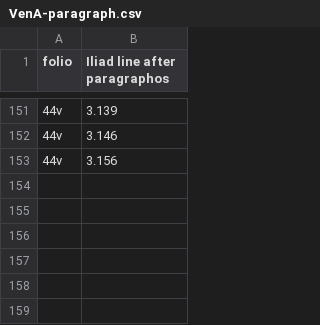
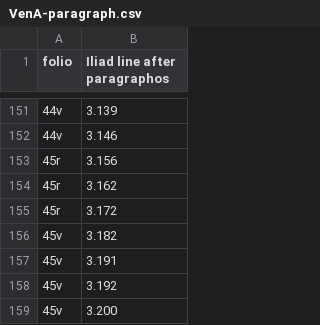
Before and after one commit to cjschu17/hcil-20, a CSV file: collections/VenA-paragraph.csv, drawn as a sheet; only a part is shown, gaps mark what is left out.

Commit message:
Update VenA-paragraph.csv

```diff
--- a/collections/VenA-paragraph.csv
+++ b/collections/VenA-paragraph.csv
@@ -152,2 +152,8 @@ folio, Iliad line after paragraphos
 44v, 3.146
-44v, 3.156
+45r, 3.156
+45r, 3.162
+45r, 3.172
+45v, 3.182
+45v, 3.191
+45v, 3.192
+45v, 3.200
```
